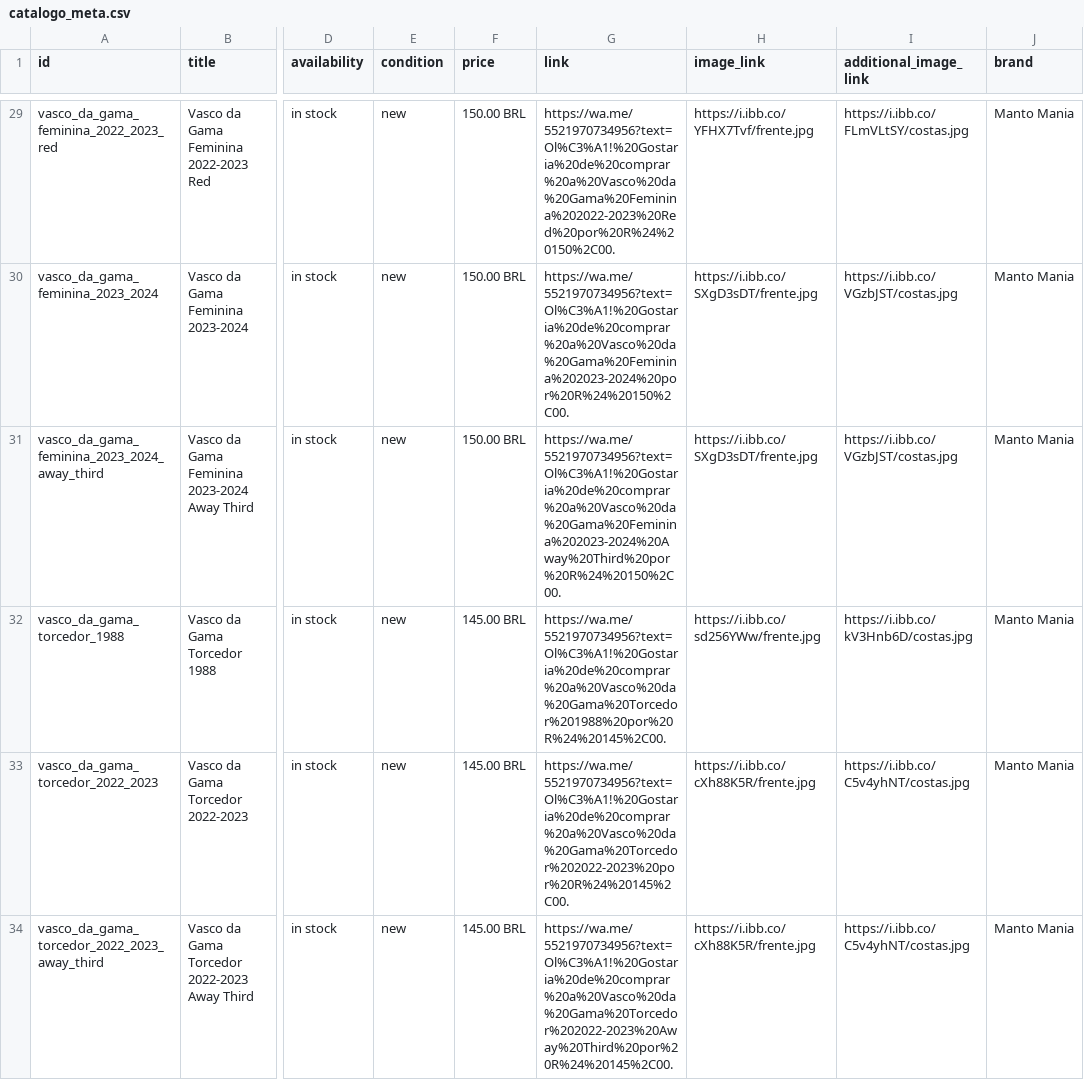
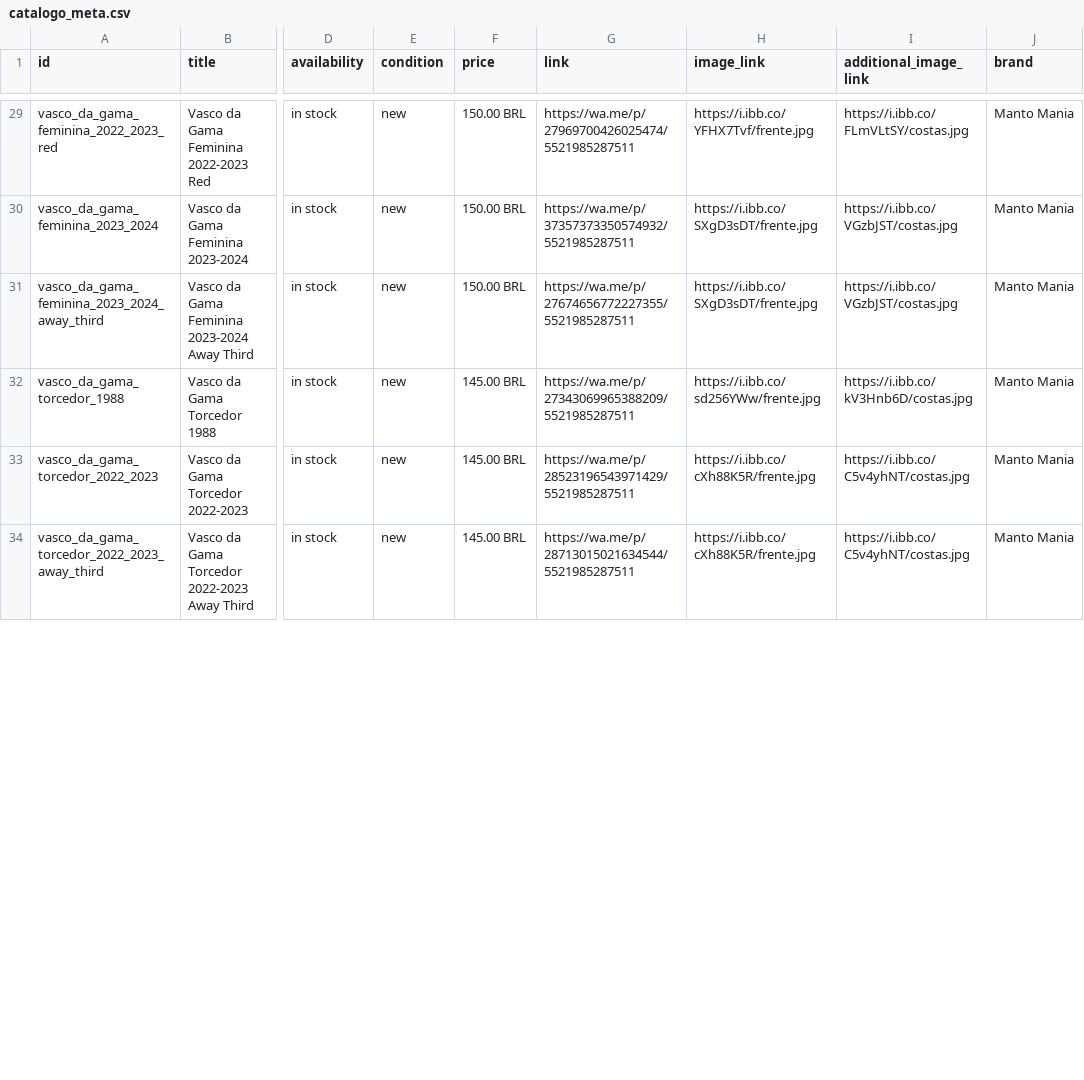
Before and after one commit to henrique-jfp/MechanicalStore, a CSV file: catalogo_meta.csv, drawn as a sheet; only a part is shown, gaps mark what is left out; the diff covers the shown part only; the diff names each change by its address in the sheet, - before the commit and + after, or states it on an @@ line.

Commit message:
Update catalog meta with true WhatsApp links

```diff
--- a/catalogo_meta.csv
+++ b/catalogo_meta.csv
-G29 (link): https://wa.me/5521970734956?text=Ol%C3%A1!%20Gostaria%20de%20comprar%20a%20Vasco%20da%20Gama%20Feminina%202022-2023%20Red%20por%20R%24%20150%2C00.
+G29 (link): https://wa.me/p/27969700426025474/5521985287511
-G30 (link): https://wa.me/5521970734956?text=Ol%C3%A1!%20Gostaria%20de%20comprar%20a%20Vasco%20da%20Gama%20Feminina%202023-2024%20por%20R%24%20150%2C00.
+G30 (link): https://wa.me/p/37357373350574932/5521985287511
-G31 (link): https://wa.me/5521970734956?text=Ol%C3%A1!%20Gostaria%20de%20comprar%20a%20Vasco%20da%20Gama%20Feminina%202023-2024%20Away%20Third%20por%20R%24%20150%2C00.
+G31 (link): https://wa.me/p/27674656772227355/5521985287511
-G32 (link): https://wa.me/5521970734956?text=Ol%C3%A1!%20Gostaria%20de%20comprar%20a%20Vasco%20da%20Gama%20Torcedor%201988%20por%20R%24%20145%2C00.
+G32 (link): https://wa.me/p/27343069965388209/5521985287511
-G33 (link): https://wa.me/5521970734956?text=Ol%C3%A1!%20Gostaria%20de%20comprar%20a%20Vasco%20da%20Gama%20Torcedor%202022-2023%20por%20R%24%20145%2C00.
+G33 (link): https://wa.me/p/28523196543971429/5521985287511
-G34 (link): https://wa.me/5521970734956?text=Ol%C3%A1!%20Gostaria%20de%20comprar%20a%20Vasco%20da%20Gama%20Torcedor%202022-2023%20Away%20Third%20por%20R%24%20145%2C00.
+G34 (link): https://wa.me/p/28713015021634544/5521985287511
```
Also changed, not shown: 32 edited cells elsewhere in this file.
